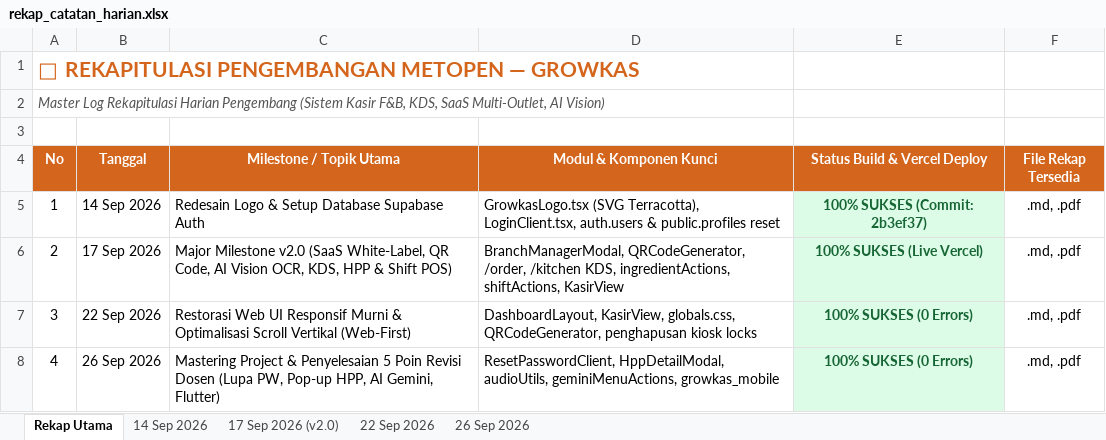
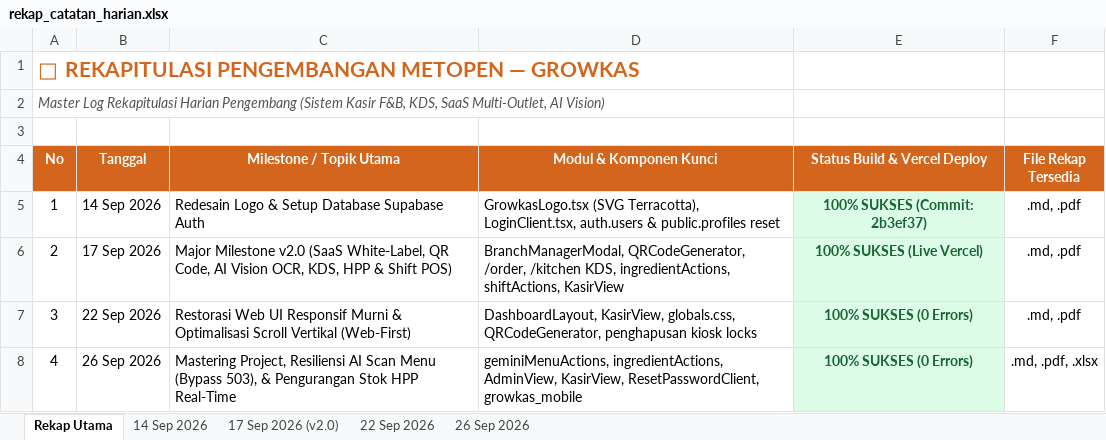
Before and after one commit to Ferio1/Growkas, an Excel workbook: docs/catatan-harian/rekap_catatan_harian.xlsx, sheet Rekap Utama, drawn as a sheet; values as stored, in another font and other column widths than the file's, no borders; the diff names each change by its address in the sheet, - before the commit and + after, or states it on an @@ line.

Commit message:
chore: add persistent inventory store seed data and update master academic spreadsheets

```diff
--- a/docs/catatan-harian/rekap_catatan_harian.xlsx (sheet Rekap Utama)
+++ b/docs/catatan-harian/rekap_catatan_harian.xlsx (sheet Rekap Utama)
-C8 (Milestone / Topik Utama): Mastering Project & Penyelesaian 5 Poin Revisi Dosen (Lupa PW, Pop-up HPP, AI Gemini, Flutter)
+C8 (Milestone / Topik Utama): Mastering Project, Resiliensi AI Scan Menu (Bypass 503), & Pengurangan Stok HPP Real-Time
-D8 (Modul & Komponen Kunci): ResetPasswordClient, HppDetailModal, audioUtils, geminiMenuActions, growkas_mobile
+D8 (Modul & Komponen Kunci): geminiMenuActions, ingredientActions, AdminView, KasirView, ResetPasswordClient, growkas_mobile
-F8 (File Rekap Tersedia): .md, .pdf
+F8 (File Rekap Tersedia): .md, .pdf, .xlsx
```
Also changed, not shown: sheet 26 Sep 2026, 1 other file.
